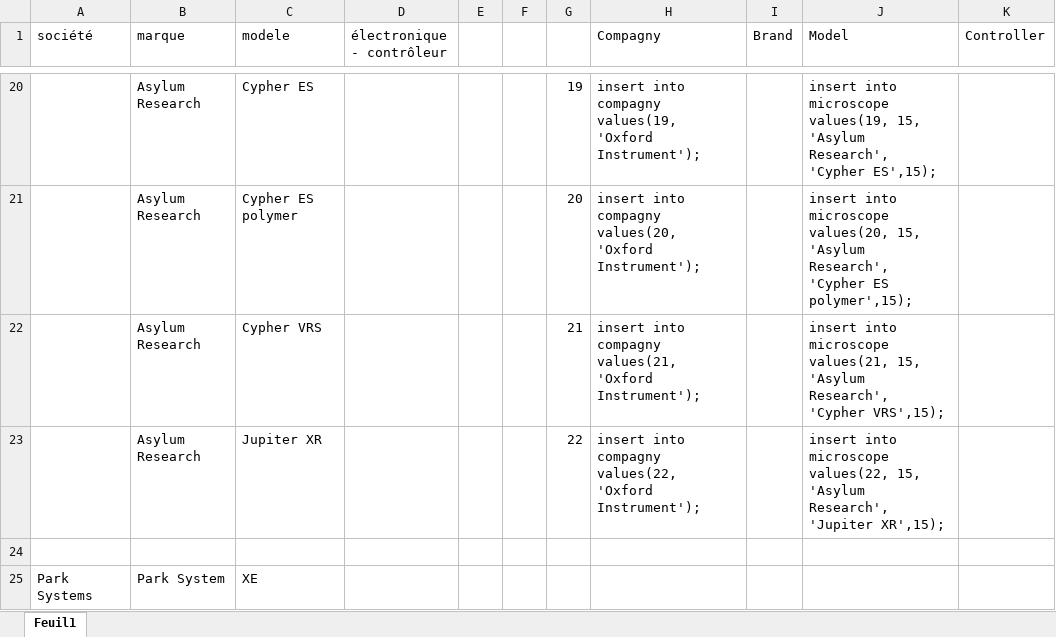
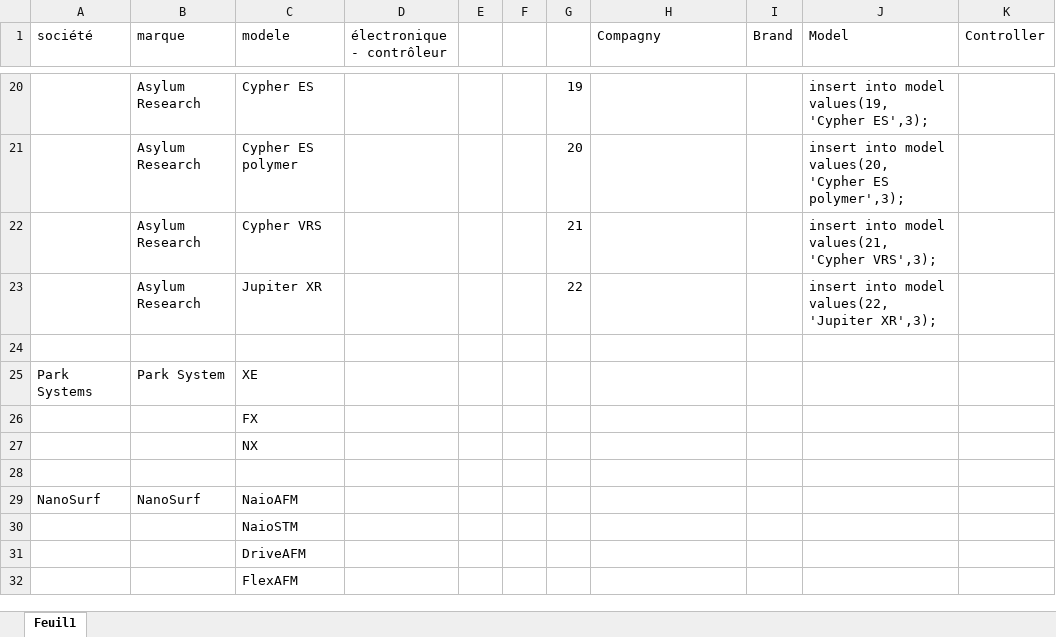
Before and after one commit to guiphaniel/Referencement-Microscopes-ReMiSoL, an Excel workbook: config/data_microscopes.xlsx, sheet Feuil1, drawn as a sheet; only a part is shown, gaps mark what is left out; the shorter side is filled out with more unchanged rows; values as stored, in another font and other column widths than the file's, no borders; the diff covers the shown part only; the diff names each change by its address in the sheet, - before the commit and + after, or states it on an @@ line.

Commit message:
Update data_microscopes.xlsx

```diff
--- a/config/data_microscopes.xlsx (sheet Feuil1)
+++ b/config/data_microscopes.xlsx (sheet Feuil1)
-H20 (Compagny): insert into compagny values(19, 'Oxford Instrument');
+H20 (Compagny): (empty)
-J20 (Model): insert into microscope values(19, 15, 'Asylum Research', 'Cypher ES',15);
+J20 (Model): insert into model values(19, 'Cypher ES',3);
-H21 (Compagny): insert into compagny values(20, 'Oxford Instrument');
+H21 (Compagny): (empty)
-J21 (Model): insert into microscope values(20, 15, 'Asylum Research', 'Cypher ES polymer',15);
+J21 (Model): insert into model values(20, 'Cypher ES polymer',3);
-H22 (Compagny): insert into compagny values(21, 'Oxford Instrument');
+H22 (Compagny): (empty)
-J22 (Model): insert into microscope values(21, 15, 'Asylum Research', 'Cypher VRS',15);
+J22 (Model): insert into model values(21, 'Cypher VRS',3);
-H23 (Compagny): insert into compagny values(22, 'Oxford Instrument');
+H23 (Compagny): (empty)
-J23 (Model): insert into microscope values(22, 15, 'Asylum Research', 'Jupiter XR',15);
+J23 (Model): insert into model values(22, 'Jupiter XR',3);
```
Also changed, not shown: 3 added rows, 3 removed rows and 26 edited cells elsewhere in this sheet.
